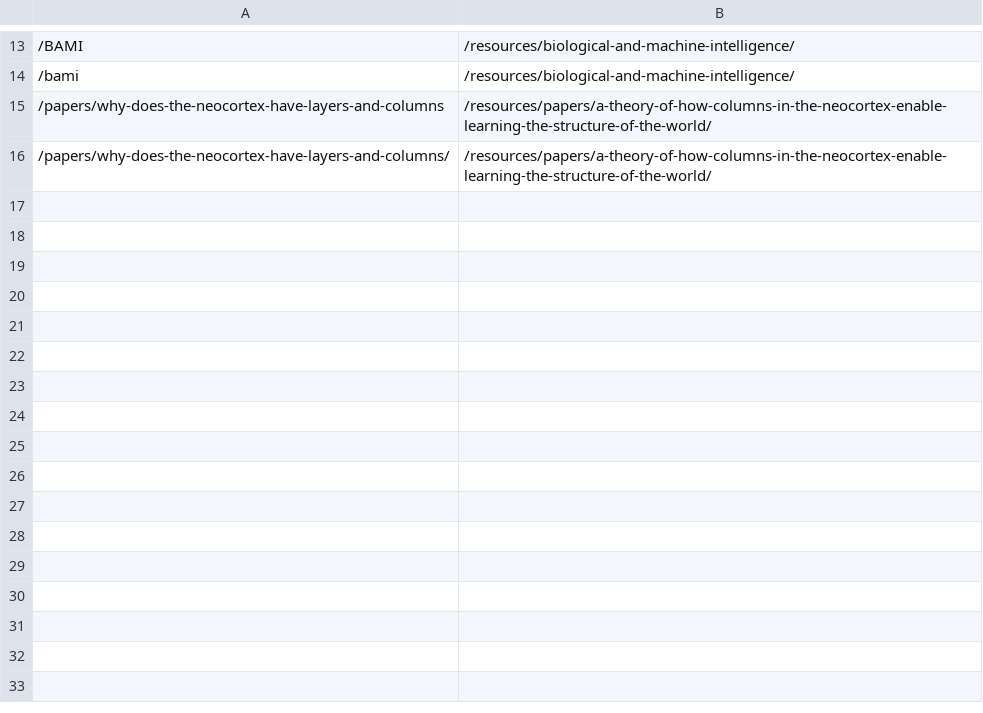
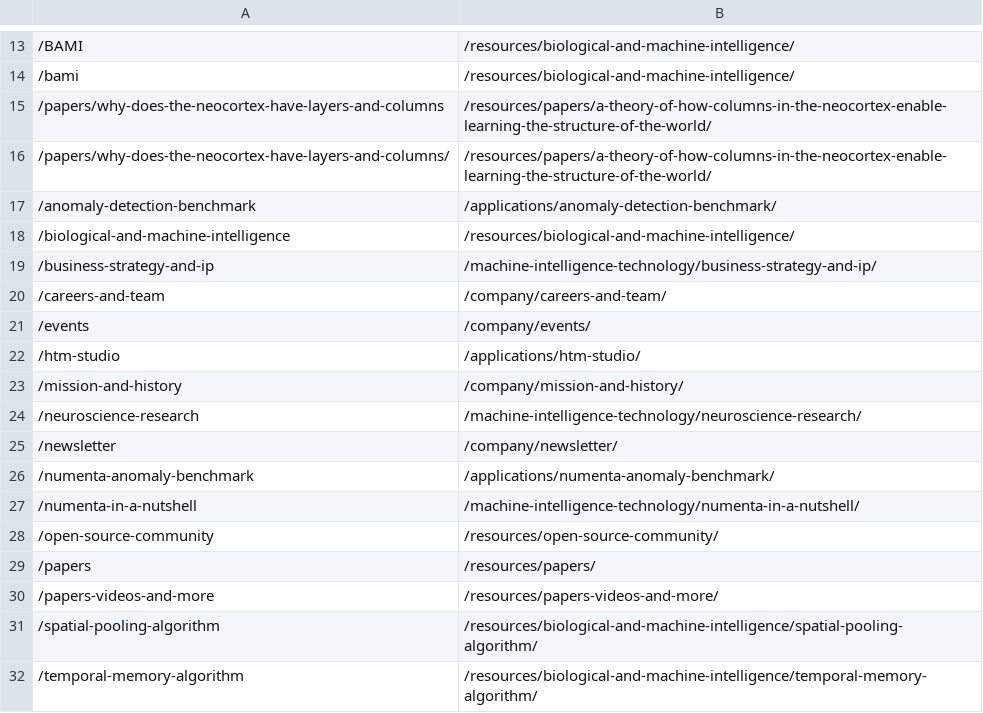
Before and after one commit to rhyolight/numenta-web, a CSV file: ci/numenta.com/url_redirect.csv, drawn as a sheet; only a part is shown, gaps mark what is left out.

Commit message:
WEB-675: Update redirect file for new folder organization

```diff
--- a/ci/numenta.com/url_redirect.csv
+++ b/ci/numenta.com/url_redirect.csv
@@ -16 +16,17 @@
 /papers/why-does-the-neocortex-have-layers-and-columns/,/resources/papers/a-theory-of-how-columns-in-the-neocortex-enable-learning-the-structure-of-the-world/
+/anomaly-detection-benchmark,/applications/anomaly-detection-benchmark/
+/biological-and-machine-intelligence,/resources/biological-and-machine-intelligence/
+/business-strategy-and-ip,/machine-intelligence-technology/business-strategy-and-ip/
+/careers-and-team,/company/careers-and-team/
+/events,/company/events/
+/htm-studio,/applications/htm-studio/
+/mission-and-history,/company/mission-and-history/
+/neuroscience-research,/machine-intelligence-technology/neuroscience-research/
+/newsletter,/company/newsletter/
+/numenta-anomaly-benchmark,/applications/numenta-anomaly-benchmark/
+/numenta-in-a-nutshell,/machine-intelligence-technology/numenta-in-a-nutshell/
+/open-source-community,/resources/open-source-community/
+/papers,/resources/papers/
+/papers-videos-and-more,/resources/papers-videos-and-more/
+/spatial-pooling-algorithm,/resources/biological-and-machine-intelligence/spatial-pooling-algorithm/
+/temporal-memory-algorithm,/resources/biological-and-machine-intelligence/temporal-memory-algorithm/
```
